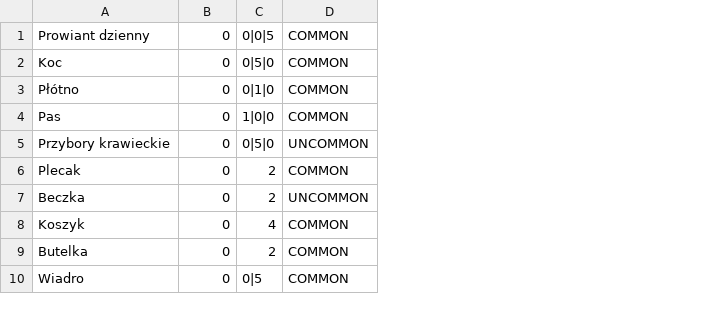
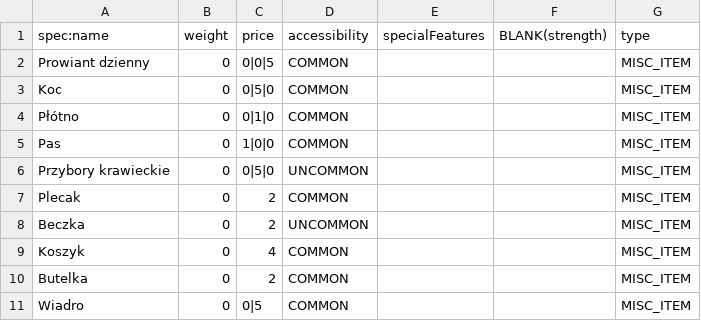
Before and after one commit to khuzzuk/WFRPCharSheet, a CSV file: src/main/resources/items.csv, drawn as a sheet; only a part is shown; addresses are those after the commit; the diff names each change by its address in the sheet, - before the commit and + after, or states it on an @@ line.

Commit message:
Started MiscItemList and redesigned gui for Types and Entities division.

```diff
--- a/src/main/resources/items.csv
+++ b/src/main/resources/items.csv
+column E, empty
+column F, empty
+column G, rows 2-11: all MISC_ITEM
+row 1: spec:name | weight | price | accessibility | specialFeatures | BLANK(strength) | type
```
Also changed, not shown: 22 other files.
